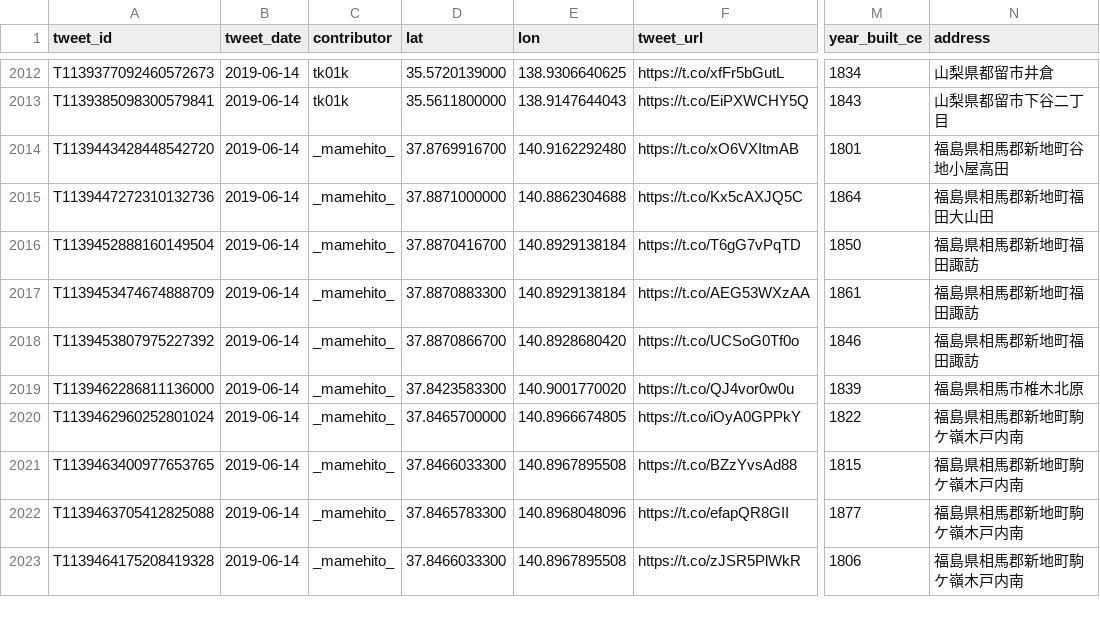
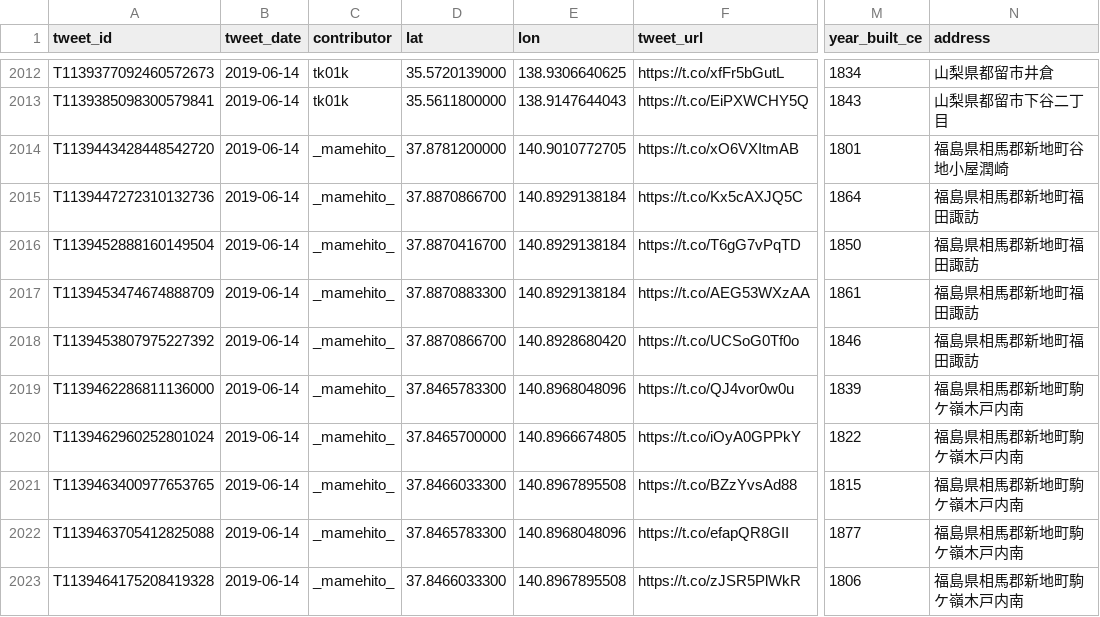
Before and after one commit to midoriit/tsukimachito, a CSV file: tsukimachito.csv, drawn as a sheet; only a part is shown, gaps mark what is left out; the diff covers the shown part only; the diff names each change by its address in the sheet, - before the commit and + after, or states it on an @@ line.

```diff
--- a/tsukimachito.csv
+++ b/tsukimachito.csv
-D2014 (lat): 37.8769916700
+D2014 (lat): 37.8781200000
-E2014 (lon): 140.9162292480
+E2014 (lon): 140.9010772705
-N2014 (address): 福島県相馬郡新地町谷地小屋高田
+N2014 (address): 福島県相馬郡新地町谷地小屋潤崎
-D2015 (lat): 37.8871000000
+D2015 (lat): 37.8870866700
-E2015 (lon): 140.8862304688
+E2015 (lon): 140.8929138184
-N2015 (address): 福島県相馬郡新地町福田大山田
+N2015 (address): 福島県相馬郡新地町福田諏訪
-D2019 (lat): 37.8423583300
+D2019 (lat): 37.8465783300
-E2019 (lon): 140.9001770020
+E2019 (lon): 140.8968048096
-N2019 (address): 福島県相馬市椎木北原
+N2019 (address): 福島県相馬郡新地町駒ケ嶺木戸内南
```
Also changed, not shown: 4 added rows and 20 edited cells elsewhere in this file, 2 other files.
